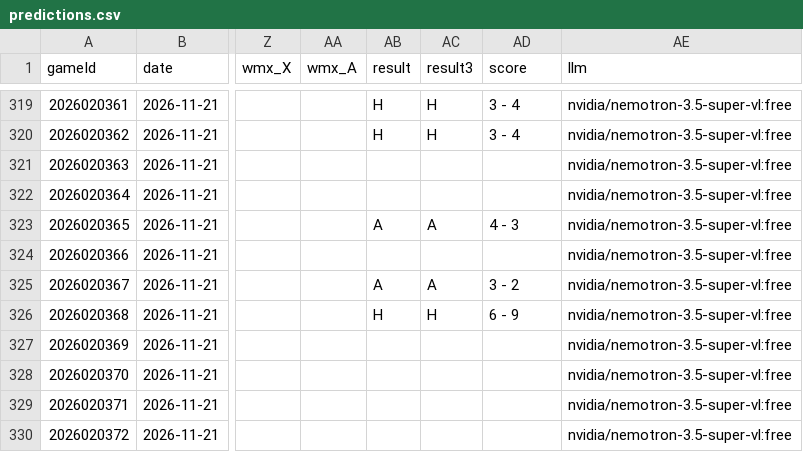
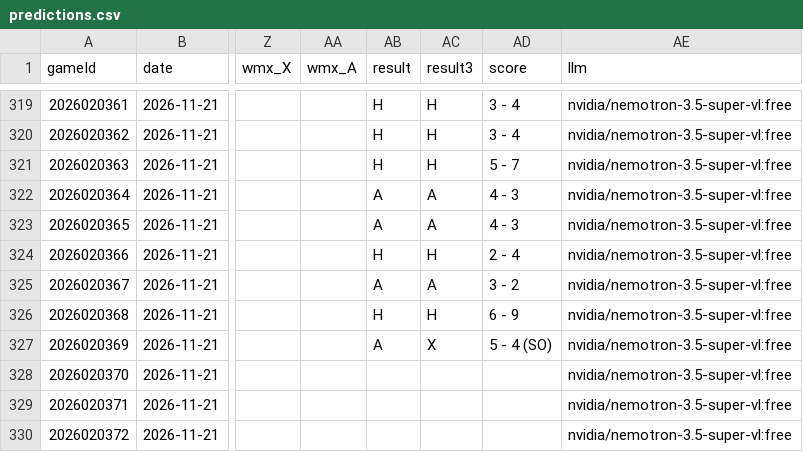
Before and after one commit to CR0ZER/NHL-Predictor, a CSV file: data/predictions.csv, drawn as a sheet; only a part is shown, gaps mark what is left out; the diff names each change by its address in the sheet, - before the commit and + after, or states it on an @@ line.

```diff
--- a/data/predictions.csv
+++ b/data/predictions.csv
-AB321 (result): (empty)
+AB321 (result): H
-AC321 (result3): (empty)
+AC321 (result3): H
-AD321 (score): (empty)
+AD321 (score): 5 - 7
-AB322 (result): (empty)
+AB322 (result): A
-AC322 (result3): (empty)
+AC322 (result3): A
-AD322 (score): (empty)
+AD322 (score): 4 - 3
-AB324 (result): (empty)
+AB324 (result): H
-AC324 (result3): (empty)
+AC324 (result3): H
-AD324 (score): (empty)
+AD324 (score): 2 - 4
-AB327 (result): (empty)
+AB327 (result): A
-AC327 (result3): (empty)
+AC327 (result3): X
-AD327 (score): (empty)
+AD327 (score): 5 - 4 (SO)
```
